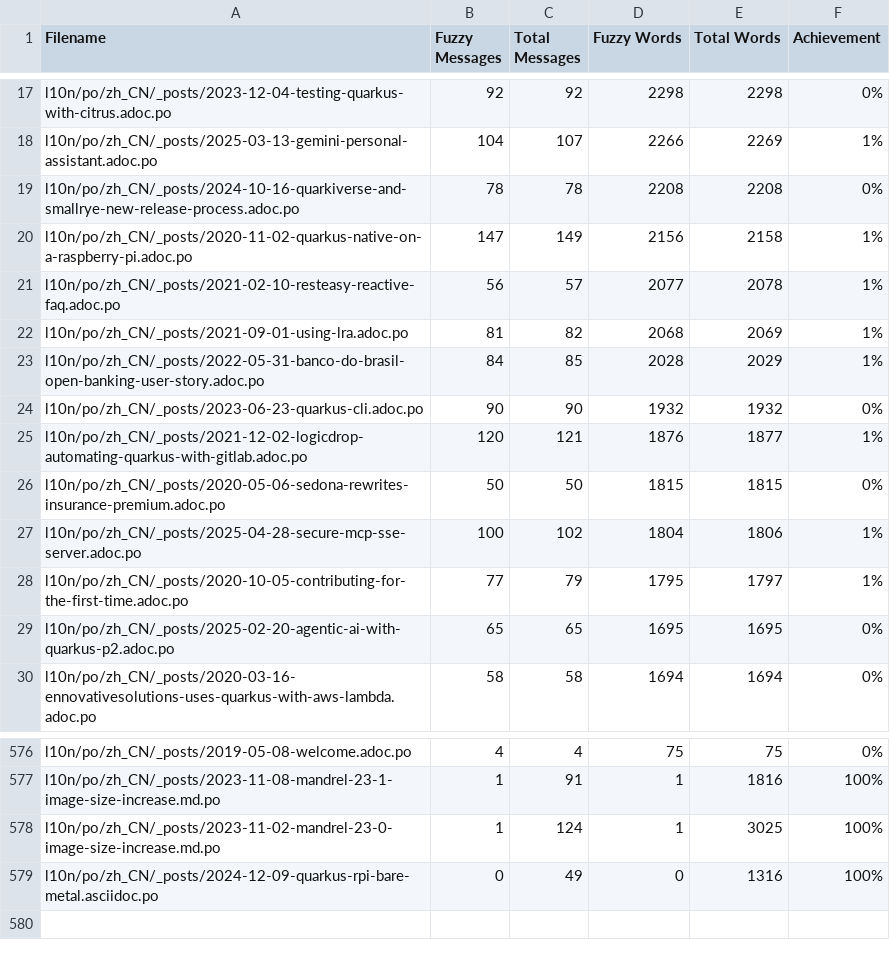
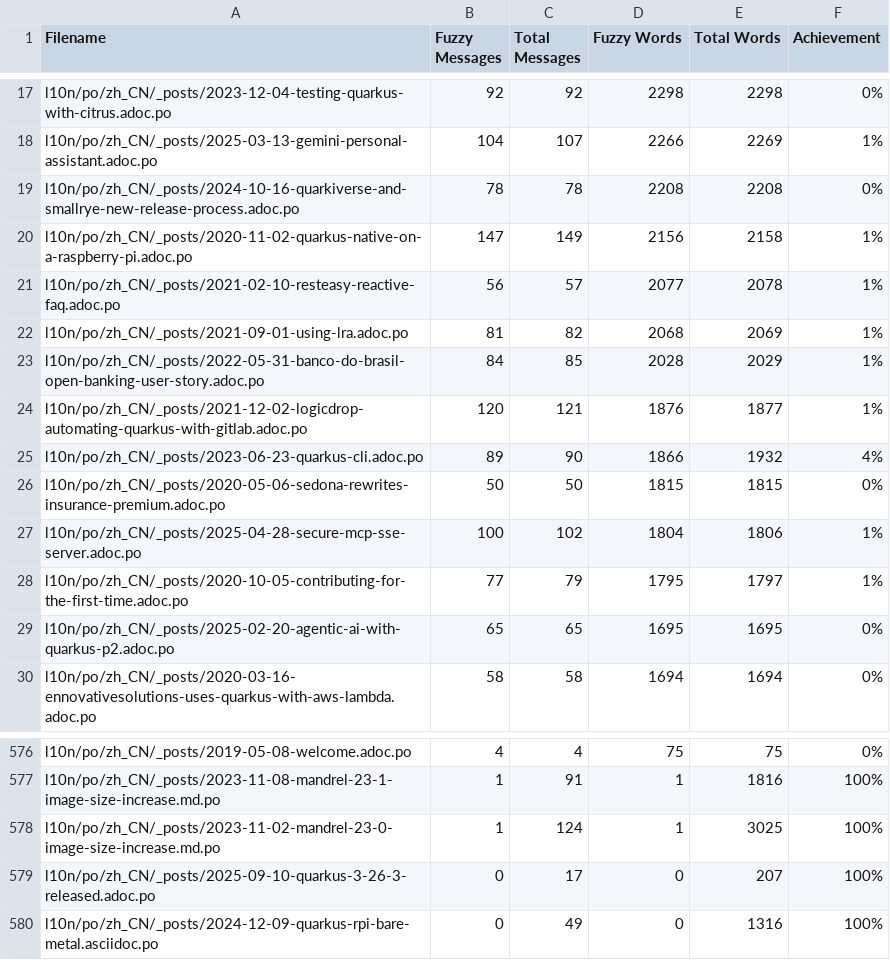
Before and after one commit to quarkusio/cn.quarkus.io, a CSV file: l10n/stats/posts-translation.csv, drawn as a sheet; only a part is shown, gaps mark what is left out; removed rows and columns are numbered as before the commit, all else as after; the diff names each change by its address in the sheet, - before the commit and + after, or states it on an @@ line.

Commit message:
Update translation stats

```diff
--- a/l10n/stats/posts-translation.csv
+++ b/l10n/stats/posts-translation.csv
-row 24: l10n/po/zh_CN/_posts/2023-06-23-quarkus-cli.adoc.po | 90 | 90 | 1932 | 1932 | 0%
+row 25: l10n/po/zh_CN/_posts/2023-06-23-quarkus-cli.adoc.po | 89 | 90 | 1866 | 1932 | 4%
+row 579: l10n/po/zh_CN/_posts/2025-09-10-quarkus-3-26-3-released.adoc.po | 0 | 17 | 0 | 207 | 100%
```
Also changed, not shown: l10n/stats/latest-guides-translation.csv, l10n/stats/main-guides-translation.csv, 1 other file.
